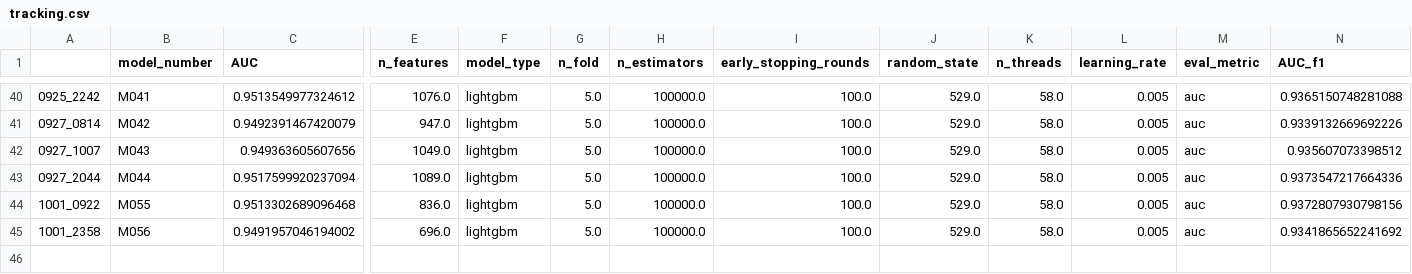
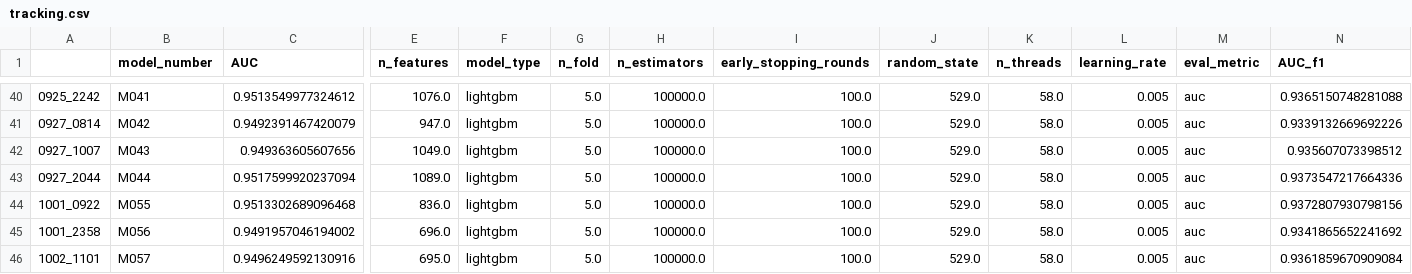
Before and after one commit to RobMulla/kaggle-ieee-fraud-detection, a CSV file: tracking/tracking.csv, drawn as a sheet; only a part is shown, gaps mark what is left out; rows hold the shown columns only; the diff names each change by its address in the sheet, - before the commit and + after, or states it on an @@ line.

```diff
--- a/tracking/tracking.csv
+++ b/tracking/tracking.csv
+row 46: 1002_1101 | M057 | 0.9496249592130916 | 695.0 | lightgbm | 5.0 | 100000.0 | 100.0 | 529.0 | 58.0 | 0.005 | auc | 0.9361859670909084
```
Also changed, not shown: 3 other files.
